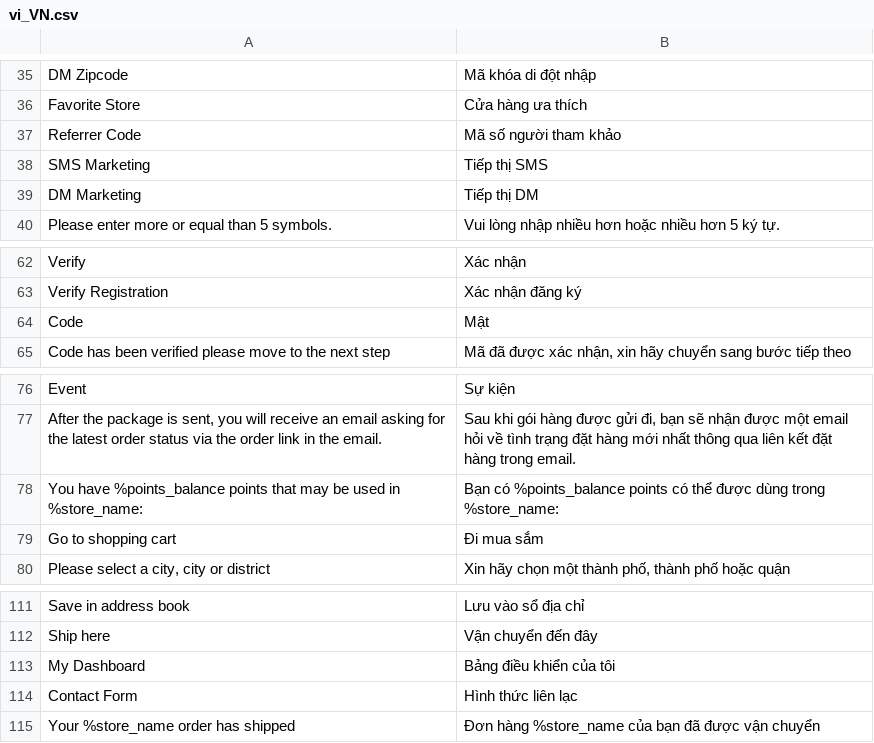
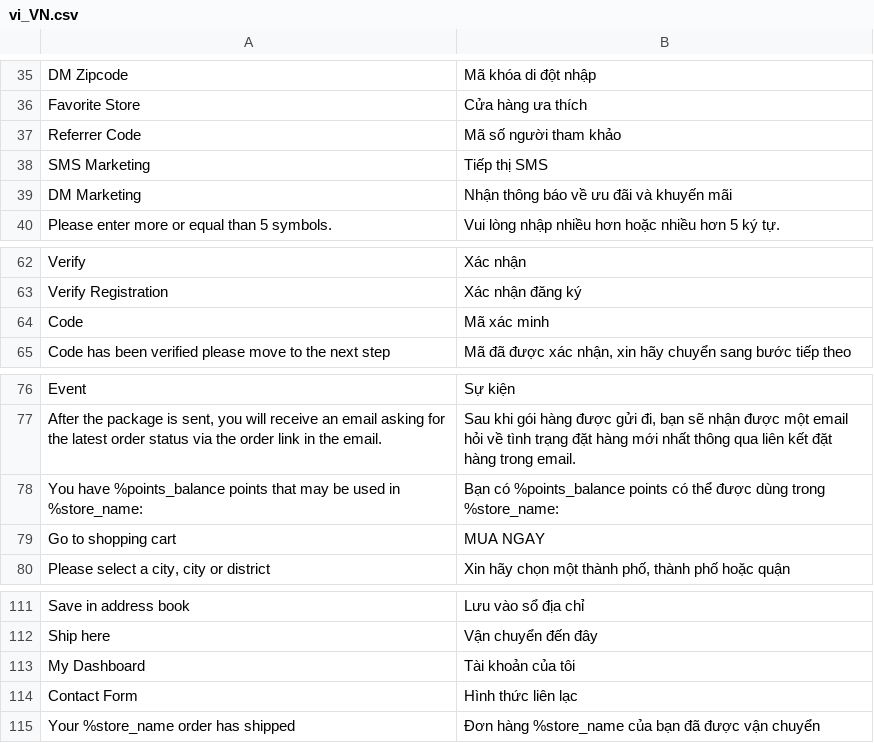
Before and after one commit to congvt305/staging-twap, a CSV file: app/design/frontend/Laneige/vn/i18n/vi_VN.csv, drawn as a sheet; only a part is shown, gaps mark what is left out; the diff names each change by its address in the sheet, - before the commit and + after, or states it on an @@ line.

```diff
--- a/app/design/frontend/Laneige/vn/i18n/vi_VN.csv
+++ b/app/design/frontend/Laneige/vn/i18n/vi_VN.csv
-B39: Tiếp thị DM
+B39: Nhận thông báo về ưu đãi và khuyến mãi
-B64: Mật
+B64: Mã xác minh
-B79: Đi mua sắm
+B79: MUA NGAY
-B113: Bảng điều khiển của tôi
+B113: Tài khoản của tôi
```
Also changed, not shown: app/code/Amore/CustomerRegistration/i18n/vi_VN.csv, 1 other file.
